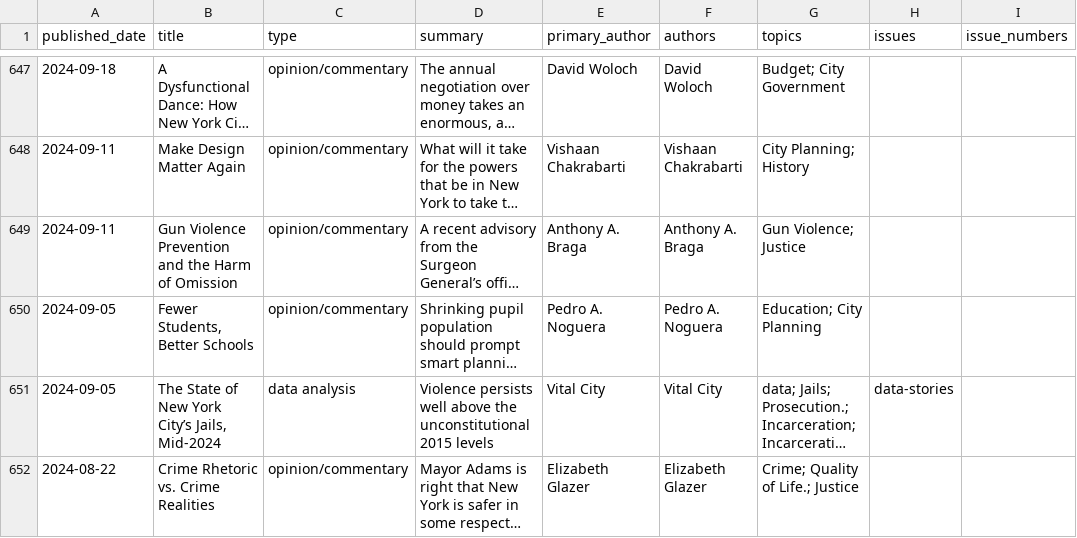
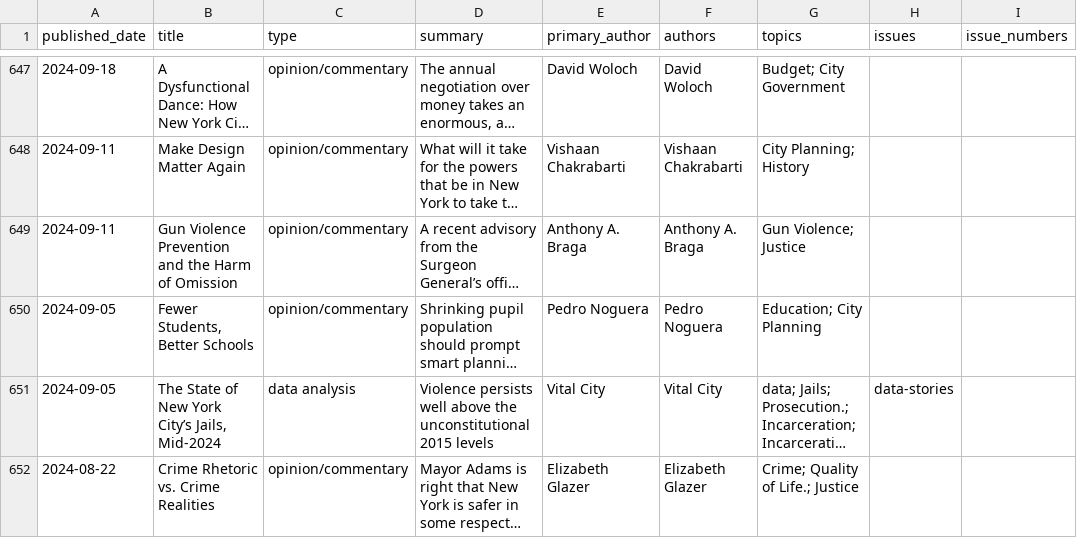
Before and after one commit to Vital-City-NYC/vital-city-catalogue, a CSV file: data/catalogue.csv, drawn as a sheet; only a part is shown, gaps mark what is left out; long unchanged cells end in …; the diff names each change by its address in the sheet, - before the commit and + after, or states it on an @@ line.

```diff
--- a/data/catalogue.csv
+++ b/data/catalogue.csv
-E650 (primary_author): Pedro A. Noguera
+E650 (primary_author): Pedro Noguera
-F650 (authors): Pedro A. Noguera
+F650 (authors): Pedro Noguera
```
Also changed, not shown: 17 other files.
